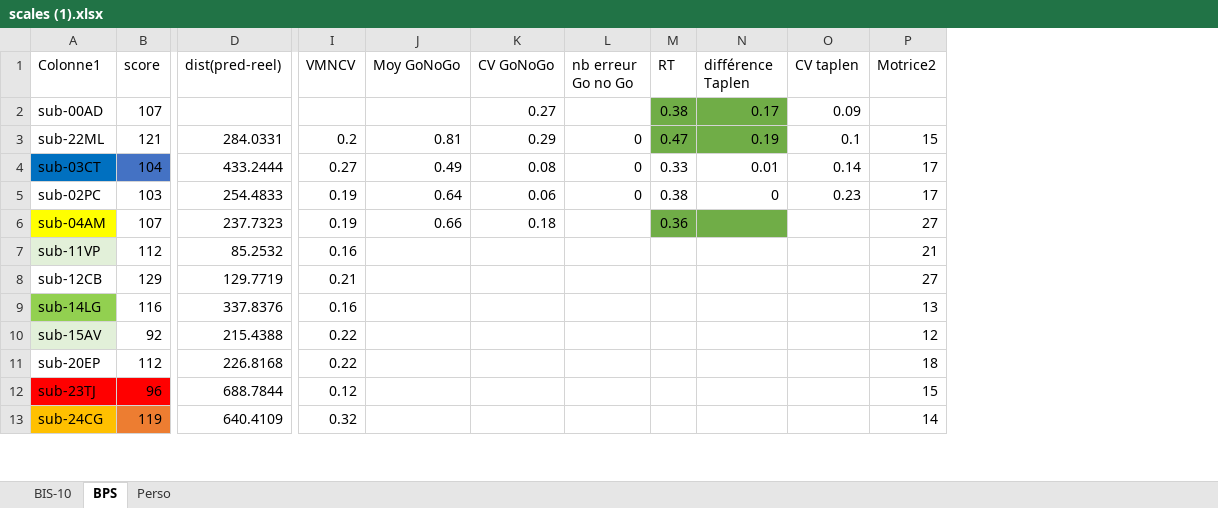
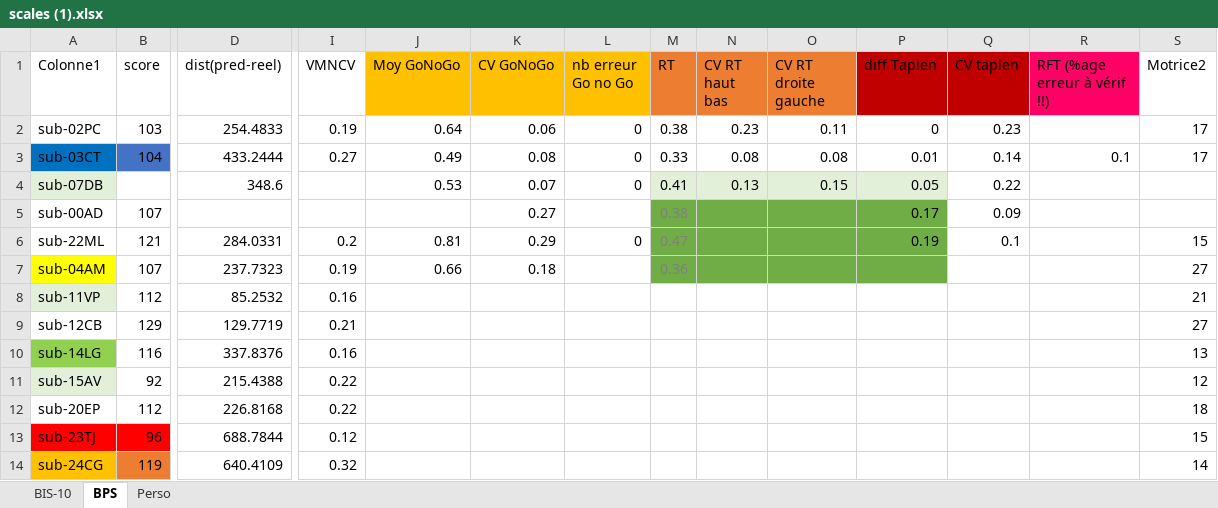
Before and after one commit to ArtyDy/psych, an Excel workbook: scales (1).xlsx, sheet BPS, drawn as a sheet; only a part is shown, gaps mark what is left out; values as stored, in another font and other column widths than the file's, no borders; charts and pictures and table styles not drawn; addresses are those after the commit; rows hold the shown columns only; the diff names each change by its address in the sheet, - before the commit and + after, or states it on an @@ line.

```diff
--- a/scales (1).xlsx (sheet BPS)
+++ b/scales (1).xlsx (sheet BPS)
+column N (CV RT haut bas), empty
+column O (CV RT droite gauche), empty
+column R (RFT (%age erreur à vérif !!)), empty
-J1:L1 fill: none
+J1:L1 fill: #FFC000
-M1 fill: none
+M1 fill: #ED7D31
-P1: différence Taplen
+P1: diff Taplen
-P1:Q1 fill: none
+P1:Q1 fill: #C00000
@@ row 5 moved to row 2: sub-02PC @@
@@ row 4 moved to row 3: sub-03CT @@
+row 4: sub-07DB |  | 348.6 |  | 0.53 | 0.07 | 0 | 0.41 | 0.13 | 0.15 | 0.05 | 0.22
-M5:M6 text colour: black
+M5:M6 text colour: #7F7F7F
-M7 text colour: black
+M7 text colour: #7F7F7F
```
Also changed, not shown: formulas that keep their value, charts or pictures, experience/sub-02PC/resultats_RT_sub-02PC.xlsx, experience/sub-03CT/resultats_RT_sub-03CT.xlsx, 31 other files.
